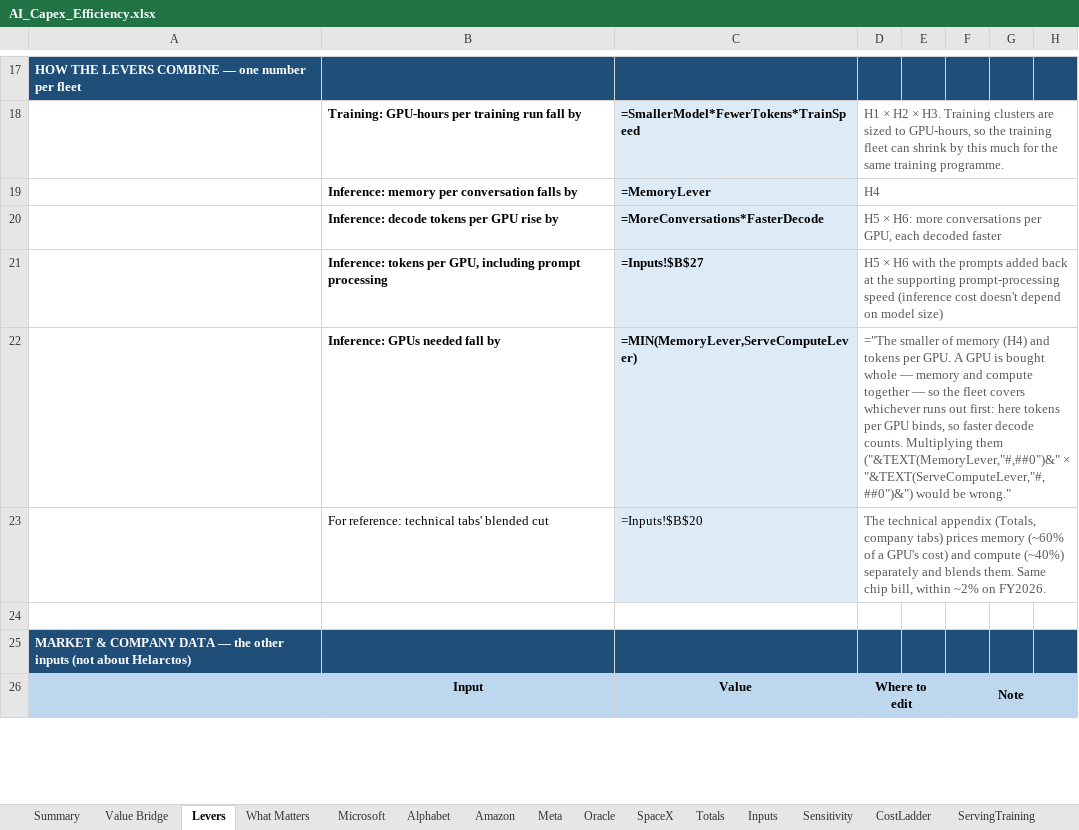
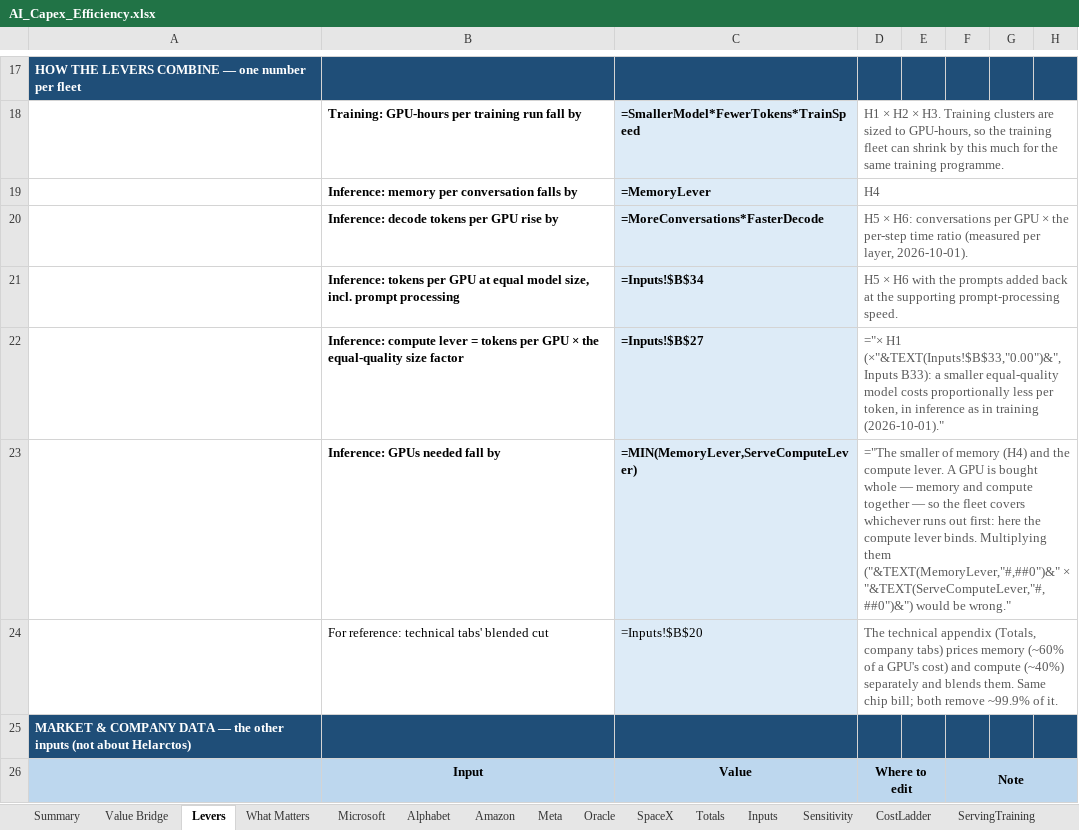
Before and after one commit to fberl/ai-capex-efficiency-model, an Excel workbook: AI_Capex_Efficiency.xlsx, sheet Levers, drawn as a sheet; only a part is shown, gaps mark what is left out; values as stored, in another font and other column widths than the file's, no borders; formulas without a stored value are shown as written; removed rows and columns are numbered as before the commit, all else as after; the diff covers the shown part only; the diff names each change by its address in the sheet, - before the commit and + after, or states it on an @@ line.

Commit message:
Re-base on 2026-10-01 measurements: decode receipt, H3 measured, size factor on inference, servers and datacenters follow
Model
- Decode from the 2026-10-01 per-layer receipt (deck layer card + FFN card +
  apples join): our layer = fused unit + measured FFN mixer as written
  (uncompiled, conservative); transformer = flash layer incl. FFN, with the
  attention-only decomposition. Quoted at a ~90-layer frontier geometry
  (Kimi K3 / GLM-5 class depth, grouped-query cache, 94.5 GiB card) with the
  transformer at its feasible batch: 4.0x / 24x / 114x / 189x tokens per GPU
  at 4k / 32k / 128k / 262k; H5 = 256, H6 = 0.74 at 262k. The 24-layer
  measured comparator (364x at 262k) and the 2026-08-14 full-model cross-check
  (62.2 vs 64.0 tok/s) stay as the measured anchors.
- Inference size factor reinstated: inference lever = equal-size ratio x4.22
  (182 x 4.22 = 768; optimized 782). H3 training speed per token = x2.22
  (steps measured at 2k/8k, modelled beyond; mature x3.97 target). Training
  lever H1 H2 H3 = x39.5.
- Value bridge: servers and datacenters follow the per-company fleet reduction
  (BRIDGE_FOLLOW_20261001; held = sensitivity); bridge_year, 4-step ladder,
  "Datacenters follow" sensitivity row; HEADLINE_QUOTED_20261001 pins the
  family (FY2026 $774B all-follow, $516B held, $777B mature; FY2025 $360B).

App / workbook / README
- FY2026 is the basis everywhere; one headline number per scenario across
  Summary, sidebar and Value Bridge; scenario-delta table and the saturation
  note; by-fleet split demoted to a table that adds to the headline;
  "Hold datacenters" switch; legacy accelerator-only engine confined to the
  technical Totals tab. Workbook mirrors it with live formulas and a Python
  twin check; README re-quoted.

```diff
--- a/AI_Capex_Efficiency.xlsx (sheet Levers)
+++ b/AI_Capex_Efficiency.xlsx (sheet Levers)
-D20: …× H6: more conversations per GPU, each decoded faster
+D20: …× H6: conversations per GPU × the per-step time ratio (measured per layer, 2026-10-01).
-B21: …tokens per GPU, including prompt processing
+B21: …tokens per GPU at equal model size, incl. prompt processing
-C21: =Inputs!$B$27
+C21: =Inputs!$B$34
-D21: …supporting prompt-processing speed (inference cost doesn't depend on model size)
+D21: …supporting prompt-processing speed.
+row 22:  | Inference: compute lever = tokens per GPU × the equal-quality size factor | =Inputs!$B$27 | ="× H1 (×"&TEXT(Inputs!$B$33,"0.00")&", Inputs B33): a smaller equal-quality model costs proportionally less per token, in inference as in training (2026-10-01)."
-D23: …(H4) and tokens per GPU. A GPU is bought whole — memory and compute together — so the fleet covers whichever runs out first: here tokens per GPU binds, so faster decode counts. Multiplying them…
+D23: …(H4) and the compute lever. A GPU is bought whole — memory and compute together — so the fleet covers whichever runs out first: here the compute lever binds. Multiplying them…
-D24: …Same chip bill, within ~2% on FY2026.
+D24: …Same chip bill; both remove ~99.9% of it.
-row 24: (empty)
```
Also changed, not shown: 1 added row, 26 edited cells, cell formats and merged cells elsewhere in this sheet, sheet Value Bridge, sheet Summary, sheet What Matters, sheet Sensitivity, sheet Inputs, sheet ServingTraining, 9 more sheets, charts or pictures, 4 other files.
